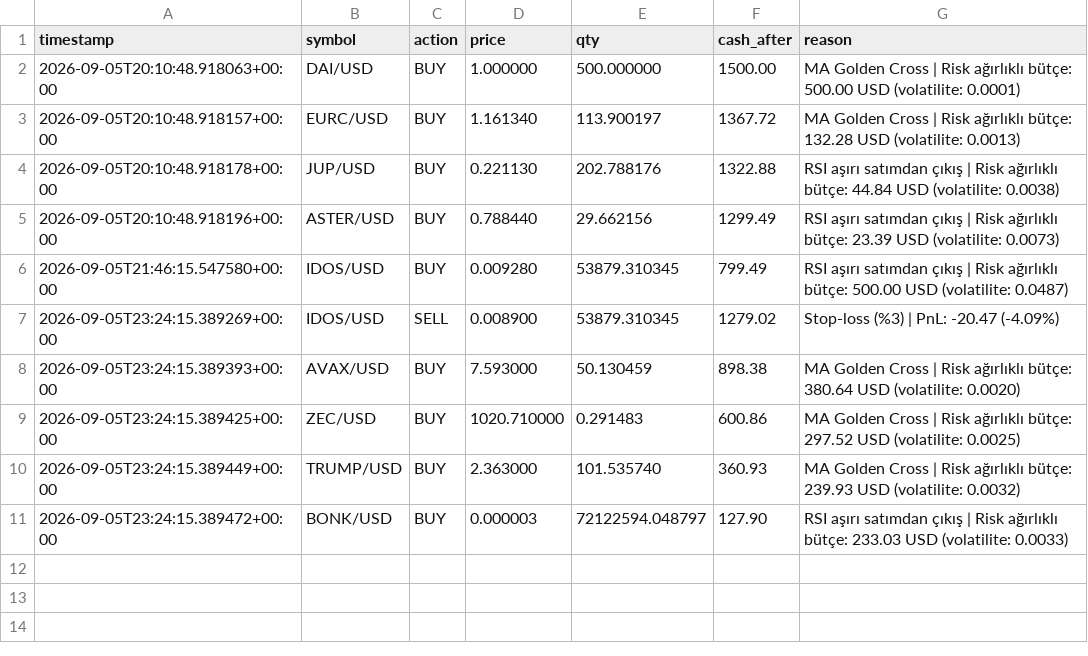
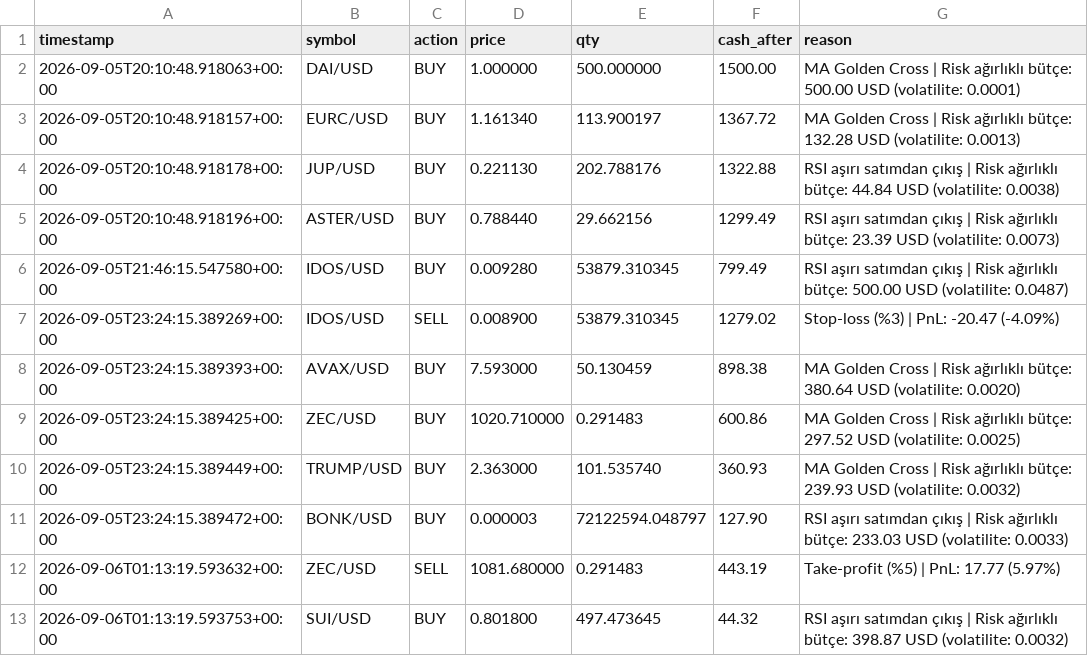
Before and after one commit to birkanglr-sketch/claude-coin, a CSV file: trades_log.csv, drawn as a sheet; the diff names each change by its address in the sheet, - before the commit and + after, or states it on an @@ line.

```diff
--- a/trades_log.csv
+++ b/trades_log.csv
+row 12: 2026-09-06T01:13:19.593632+00:00 | ZEC/USD | SELL | 1081.680000 | 0.291483 | 443.19 | Take-profit (%5) | PnL: 17.77 (5.97%)
+row 13: 2026-09-06T01:13:19.593753+00:00 | SUI/USD | BUY | 0.801800 | 497.473645 | 44.32 | RSI aşırı satımdan çıkış | Risk ağırlıklı bütçe: 398.87 USD (volatilite: 0.0032)
```
Also changed, not shown: 1 other file.
